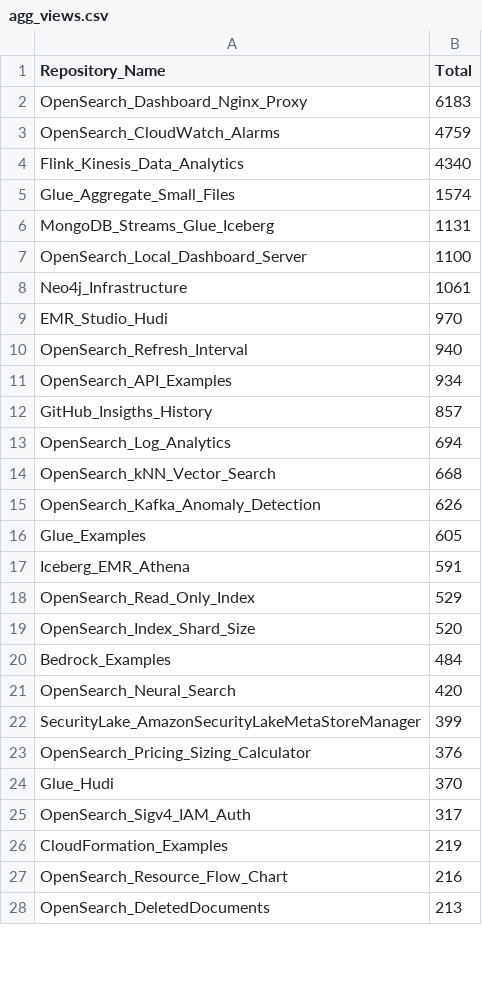
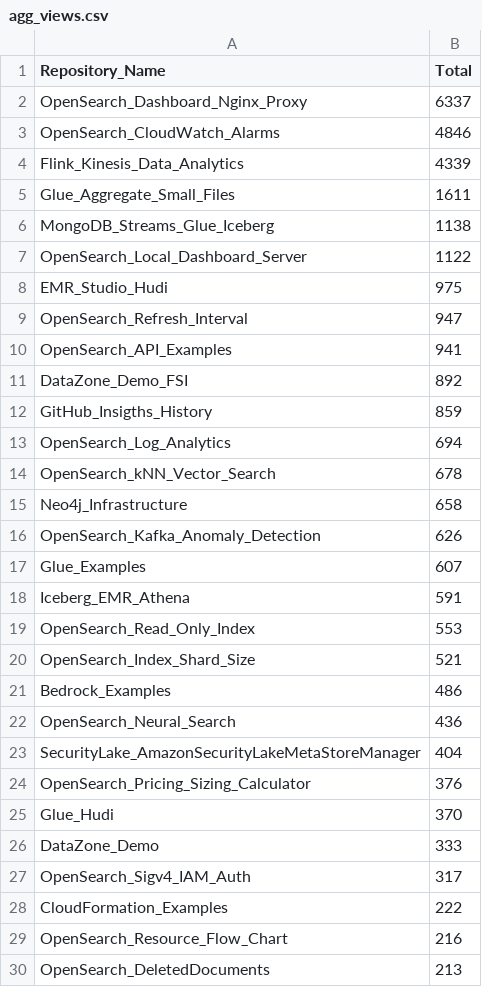
Before and after one commit to ev2900/GitHub_Insigths_History, a CSV file: Metric_Collection/Aggregated_Metric_Data/agg_views.csv, drawn as a sheet; only a part is shown; the diff covers the shown part only.

```diff
--- a/Metric_Collection/Aggregated_Metric_Data/agg_views.csv
+++ b/Metric_Collection/Aggregated_Metric_Data/agg_views.csv
@@ -1,27 +1,29 @@
 Repository_Name,Total
-OpenSearch_Dashboard_Nginx_Proxy,6183
-OpenSearch_CloudWatch_Alarms,4759
-Flink_Kinesis_Data_Analytics,4340
-Glue_Aggregate_Small_Files,1574
-MongoDB_Streams_Glue_Iceberg,1131
-OpenSearch_Local_Dashboard_Server,1100
-Neo4j_Infrastructure,1061
-EMR_Studio_Hudi,970
-OpenSearch_Refresh_Interval,940
-OpenSearch_API_Examples,934
-GitHub_Insigths_History,857
+OpenSearch_Dashboard_Nginx_Proxy,6337
+OpenSearch_CloudWatch_Alarms,4846
+Flink_Kinesis_Data_Analytics,4339
+Glue_Aggregate_Small_Files,1611
+MongoDB_Streams_Glue_Iceberg,1138
+OpenSearch_Local_Dashboard_Server,1122
+EMR_Studio_Hudi,975
+OpenSearch_Refresh_Interval,947
+OpenSearch_API_Examples,941
+DataZone_Demo_FSI,892
+GitHub_Insigths_History,859
 OpenSearch_Log_Analytics,694
-OpenSearch_kNN_Vector_Search,668
+OpenSearch_kNN_Vector_Search,678
+Neo4j_Infrastructure,658
 OpenSearch_Kafka_Anomaly_Detection,626
-Glue_Examples,605
+Glue_Examples,607
 Iceberg_EMR_Athena,591
-OpenSearch_Read_Only_Index,529
-OpenSearch_Index_Shard_Size,520
-Bedrock_Examples,484
-OpenSearch_Neural_Search,420
-SecurityLake_AmazonSecurityLakeMetaStoreManager,399
+OpenSearch_Read_Only_Index,553
+OpenSearch_Index_Shard_Size,521
+Bedrock_Examples,486
+OpenSearch_Neural_Search,436
+SecurityLake_AmazonSecurityLakeMetaStoreManager,404
 OpenSearch_Pricing_Sizing_Calculator,376
 Glue_Hudi,370
+DataZone_Demo,333
 OpenSearch_Sigv4_IAM_Auth,317
-CloudFormation_Examples,219
+CloudFormation_Examples,222
 OpenSearch_Resource_Flow_Chart,216
```
Also changed, not shown: 3 added rows, 4 removed rows, 6 moved rows and 8 edited cells elsewhere in this file, Metric_Collection/Aggregated_Metric_Data/agg_unique_visits.csv, Metric_Collection/Metric_Data/unique_visits.csv, 2 other files.
